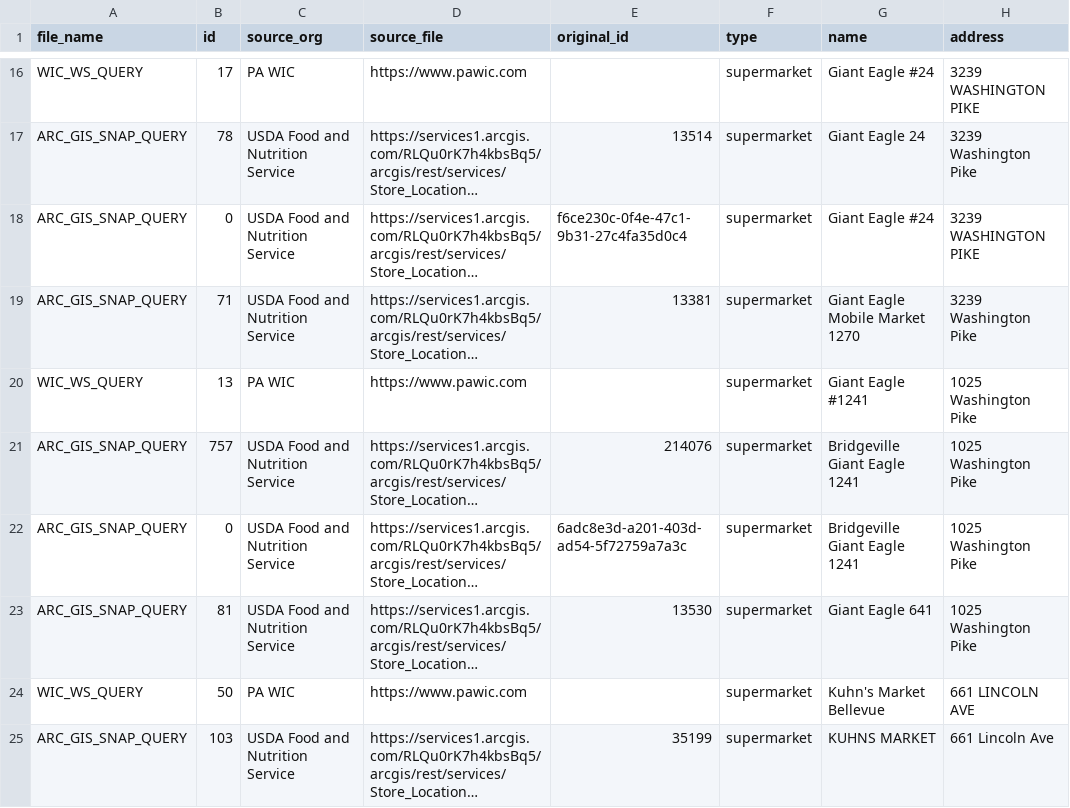
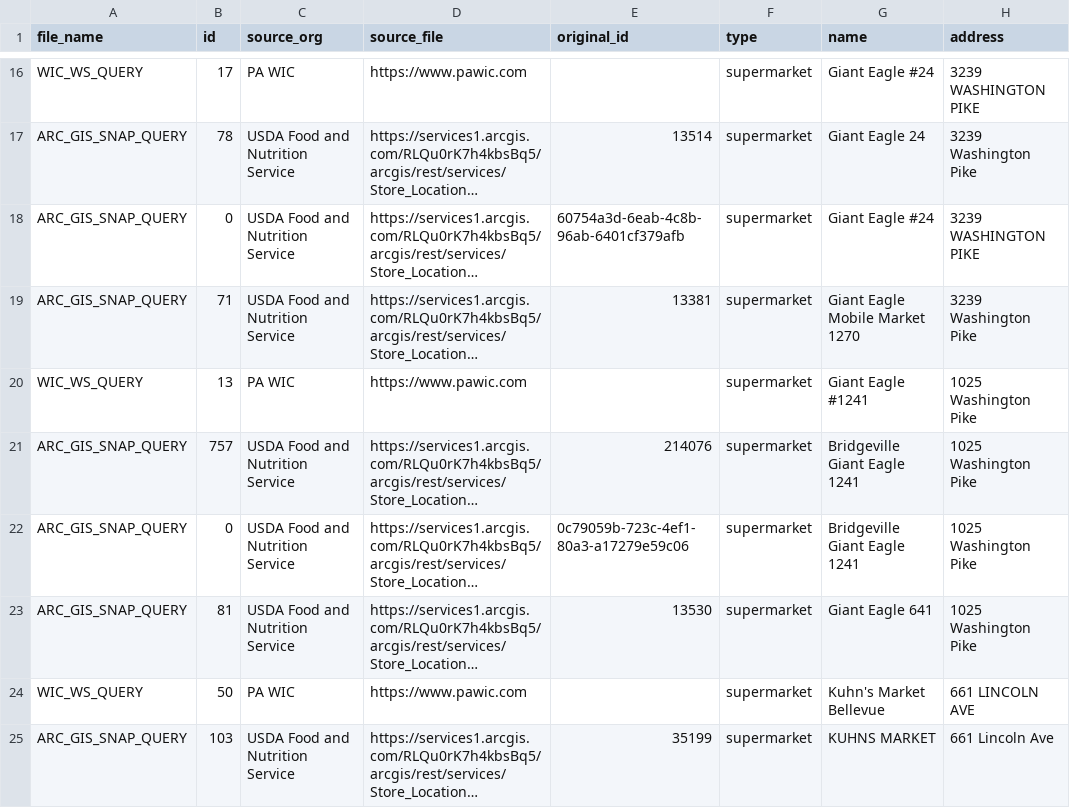
Before and after one commit to CodeForPittsburgh/food-access-data-transformation, a CSV file: food-data/merged-data/duplicate-merged-data.csv, drawn as a sheet; only a part is shown, gaps mark what is left out; long unchanged cells end in …; the diff covers the shown part only; the diff names each change by its address in the sheet, - before the commit and + after, or states it on an @@ line.

```diff
--- a/food-data/merged-data/duplicate-merged-data.csv
+++ b/food-data/merged-data/duplicate-merged-data.csv
-E18 (original_id): f6ce230c-0f4e-47c1-9b31-27c4fa35d0c4
+E18 (original_id): 60754a3d-6eab-4c8b-96ab-6401cf379afb
-E22 (original_id): 6adc8e3d-a201-403d-ad54-5f72759a7a3c
+E22 (original_id): 0c79059b-723c-4ef1-80a3-a17279e59c06
```
Also changed, not shown: 2 removed rows and 10 edited cells elsewhere in this file, food-data/processed-datasets/merged_datasets.csv, food-data/raw-sources/wic-raw.csv, 3 other files.
